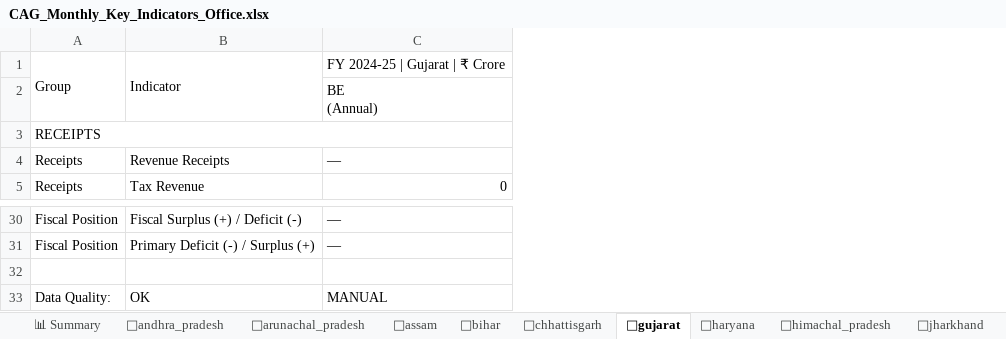
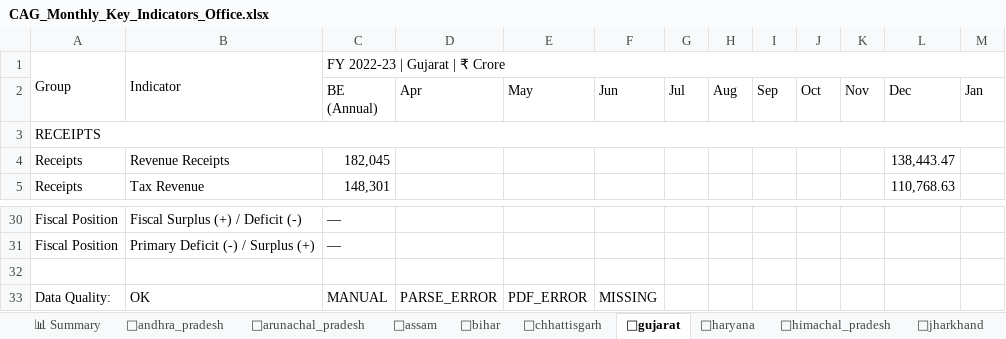
Before and after one commit to alokbarnwal/fiscal-pulse, an Excel workbook: outputs/CAG_Monthly_Key_Indicators_Office.xlsx, sheet 📍gujarat, drawn as a sheet; only a part is shown, gaps mark what is left out; values as stored, in another font and other column widths than the file's, no cell formats; removed rows and columns are numbered as before the commit, all else as after; ↵ is a line break in a cell; the diff covers the shown part only; the diff names each change by its address in the sheet, - before the commit and + after, or states it on an @@ line.

```diff
--- a/outputs/CAG_Monthly_Key_Indicators_Office.xlsx (sheet 📍gujarat)
+++ b/outputs/CAG_Monthly_Key_Indicators_Office.xlsx (sheet 📍gujarat)
-column C, rows 1-5: FY 2024-25 | Gujarat | ₹ Crore | BE ↵ (Annual) |  | — | 0; rows 30-33: — | — |  | MANUAL
+column C, rows 1-5: FY 2022-23 | Gujarat | ₹ Crore | BE ↵ (Annual) |  | 182,045 | 148,301; rows 30-33: — | — |  | MANUAL
+column D, row 2: Apr; row 33: PARSE_ERROR
+column E, row 2: May; row 33: PDF_ERROR
+column F, row 2: Jun; row 33: MISSING
+column G, row 2: Jul
+column H, row 2: Aug
+column I, row 2: Sep
+column J, row 2: Oct
+column K, row 2: Nov
+column L, rows 2-5: Dec |  | 138,443.47 | 110,768.63
+column M, row 2: Jan
```
Also changed, not shown: 4 added columns, 1 removed column and 121 edited cells elsewhere in this sheet, sheet 🔍 Data Quality, sheet 📍odisha, sheet 📍andhra_pradesh, sheet 📍chhattisgarh, sheet 📍assam, sheet 📍west_bengal, 16 more sheets, cell formats, 37 other files.
